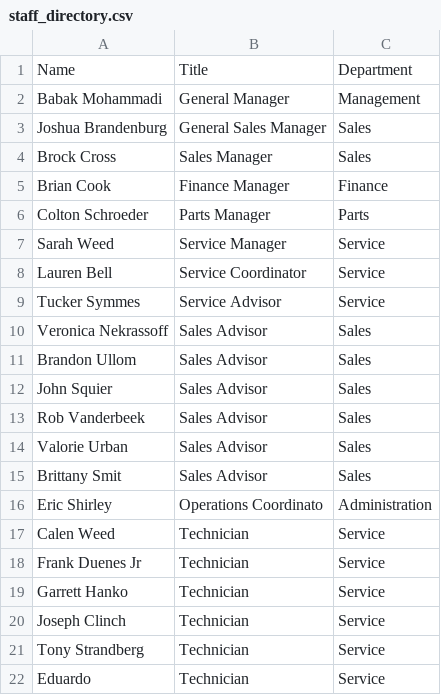
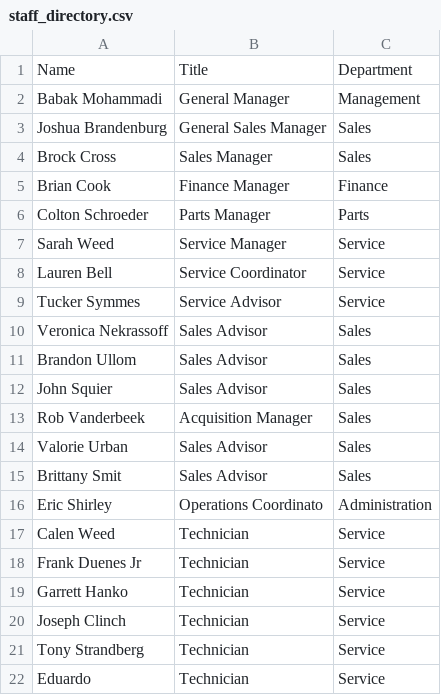
Before and after one commit to BabakRosewater/team, a CSV file: staff_directory.csv, drawn as a sheet.

Commit message:
Update staff_directory.csv

```diff
--- a/staff_directory.csv
+++ b/staff_directory.csv
@@ -12,3 +12,3 @@ Brandon Ullom,Sales Advisor,Sales
 John Squier,Sales Advisor,Sales
-Rob Vanderbeek,Sales Advisor,Sales
+Rob Vanderbeek,Acquisition Manager,Sales
 Valorie Urban,Sales Advisor,Sales
```
